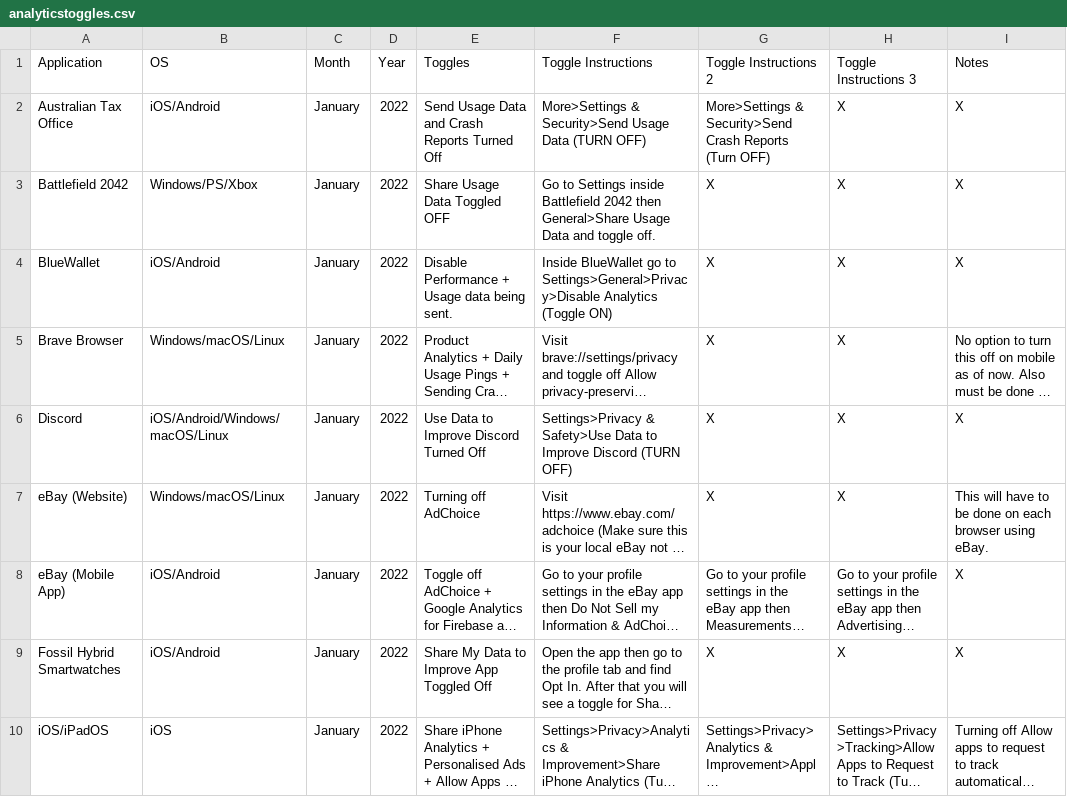
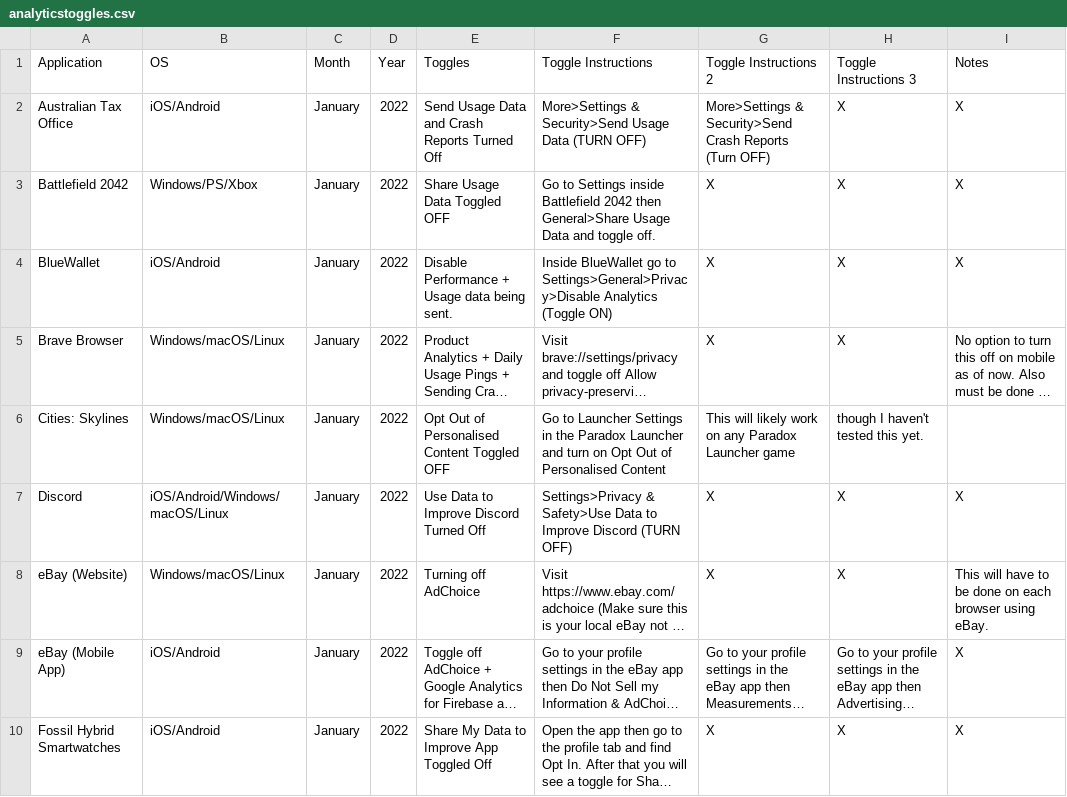
Before and after one commit to TomDotCom4/analyticstoggling, a CSV file: analyticstoggles.csv, drawn as a sheet; only a part is shown; the shorter side is filled out with more unchanged rows; long unchanged cells end in …; the diff names each change by its address in the sheet, - before the commit and + after, or states it on an @@ line.

Commit message:
Update analyticstoggles.csv

```diff
--- a/analyticstoggles.csv
+++ b/analyticstoggles.csv
+row 6: Cities: Skylines | Windows/macOS/Linux | January | 2022 | Opt Out of Personalised Content Toggled OFF | Go to Launcher Settings in the Paradox Launcher and turn on Opt Out of Personalised Content | This will likely work on any Paradox Launcher game | though I haven't tested this yet.
```
